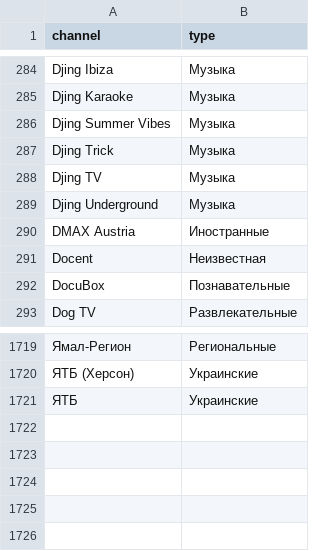
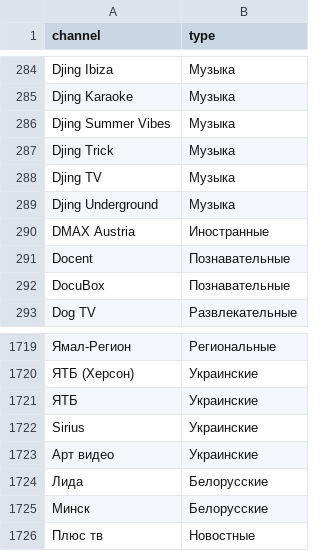
Before and after one commit to aavezel/Filter_Blue_Crabs, a CSV file: types.csv, drawn as a sheet; only a part is shown, gaps mark what is left out.

Commit message:
Add tv channel types

```diff
--- a/types.csv
+++ b/types.csv
@@ -290,3 +290,3 @@
 "DMAX Austria","Иностранные"
-"Docent","Неизвестная"
+"Docent","Познавательные"
 "DocuBox","Познавательные"
@@ -1721 +1721,6 @@
 "ЯТБ","Украинские"
+"Sirius","Украинские"
+"Арт видео","Украинские"
+"Лида","Белорусские"
+"Минск","Белорусские"
+"Плюс тв","Новостные"
```
